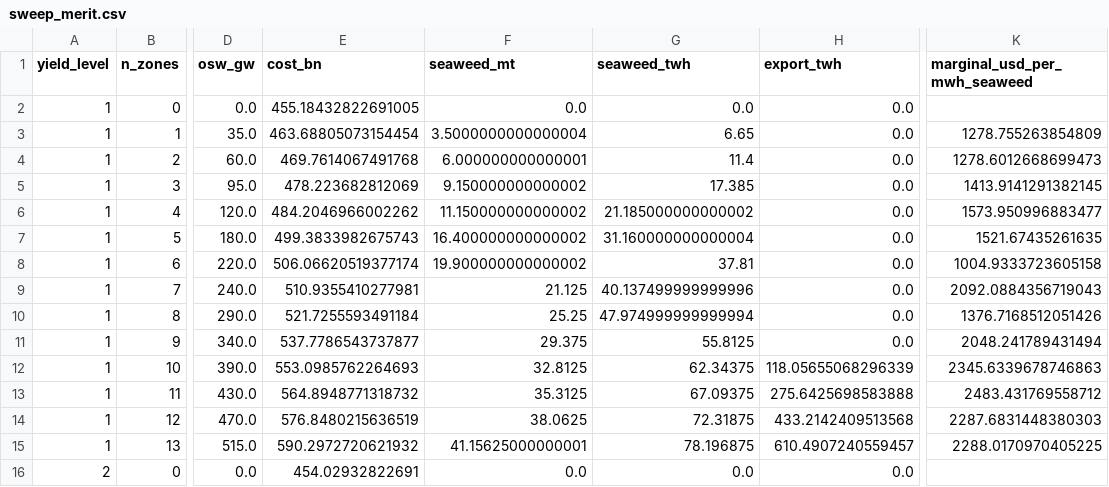
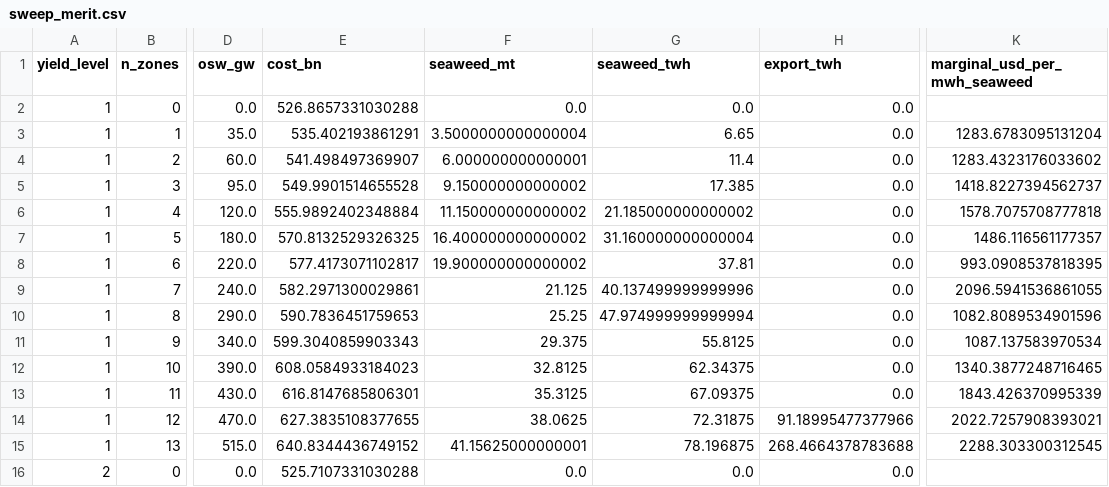
Before and after one commit to bcjohnjr/United-States-Nuclear-Renewable-Transportation-Decarbonization, a CSV file: sweep_merit.csv, drawn as a sheet; only a part is shown, gaps mark what is left out; the diff covers the shown part only; the diff names each change by its address in the sheet, - before the commit and + after, or states it on an @@ line.

```diff
--- a/sweep_merit.csv
+++ b/sweep_merit.csv
-E2 (cost_bn): 455.18432822691005
+E2 (cost_bn): 526.8657331030288
-E3 (cost_bn): 463.68805073154454
+E3 (cost_bn): 535.402193861291
-K3 (marginal_usd_per_mwh_seaweed): 1278.755263854809
+K3 (marginal_usd_per_mwh_seaweed): 1283.6783095131204
-E4 (cost_bn): 469.7614067491768
+E4 (cost_bn): 541.498497369907
-K4 (marginal_usd_per_mwh_seaweed): 1278.6012668699473
+K4 (marginal_usd_per_mwh_seaweed): 1283.4323176033602
-E5 (cost_bn): 478.223682812069
+E5 (cost_bn): 549.9901514655528
-K5 (marginal_usd_per_mwh_seaweed): 1413.9141291382145
+K5 (marginal_usd_per_mwh_seaweed): 1418.8227394562737
-E6 (cost_bn): 484.2046966002262
+E6 (cost_bn): 555.9892402348884
-K6 (marginal_usd_per_mwh_seaweed): 1573.950996883477
+K6 (marginal_usd_per_mwh_seaweed): 1578.7075708777818
-E7 (cost_bn): 499.3833982675743
+E7 (cost_bn): 570.8132529326325
-K7 (marginal_usd_per_mwh_seaweed): 1521.67435261635
+K7 (marginal_usd_per_mwh_seaweed): 1486.116561177357
-E8 (cost_bn): 506.06620519377174
+E8 (cost_bn): 577.4173071102817
-K8 (marginal_usd_per_mwh_seaweed): 1004.9333723605158
+K8 (marginal_usd_per_mwh_seaweed): 993.0908537818395
-E9 (cost_bn): 510.9355410277981
+E9 (cost_bn): 582.2971300029861
-K9 (marginal_usd_per_mwh_seaweed): 2092.0884356719043
+K9 (marginal_usd_per_mwh_seaweed): 2096.5941536861055
-E10 (cost_bn): 521.7255593491184
+E10 (cost_bn): 590.7836451759653
-K10 (marginal_usd_per_mwh_seaweed): 1376.7168512051426
+K10 (marginal_usd_per_mwh_seaweed): 1082.8089534901596
-E11 (cost_bn): 537.7786543737877
+E11 (cost_bn): 599.3040859903343
-K11 (marginal_usd_per_mwh_seaweed): 2048.241789431494
+K11 (marginal_usd_per_mwh_seaweed): 1087.137583970534
-E12 (cost_bn): 553.0985762264693
+E12 (cost_bn): 608.0584933184023
-H12 (export_twh): 118.05655068296339
+H12 (export_twh): 0.0
-K12 (marginal_usd_per_mwh_seaweed): 2345.6339678746863
+K12 (marginal_usd_per_mwh_seaweed): 1340.3877248716465
-E13 (cost_bn): 564.8948771318732
+E13 (cost_bn): 616.8147685806301
-H13 (export_twh): 275.6425698583888
+H13 (export_twh): 0.0
-K13 (marginal_usd_per_mwh_seaweed): 2483.431769558712
+K13 (marginal_usd_per_mwh_seaweed): 1843.426370995339
-E14 (cost_bn): 576.8480215636519
+E14 (cost_bn): 627.3835108377655
-H14 (export_twh): 433.2142409513568
+H14 (export_twh): 91.18995477377966
-K14 (marginal_usd_per_mwh_seaweed): 2287.6831448380303
+K14 (marginal_usd_per_mwh_seaweed): 2022.7257908393021
-E15 (cost_bn): 590.2972720621932
+E15 (cost_bn): 640.8344436749152
-H15 (export_twh): 610.4907240559457
+H15 (export_twh): 268.4664378783688
-K15 (marginal_usd_per_mwh_seaweed): 2288.0170970405225
+K15 (marginal_usd_per_mwh_seaweed): 2288.303300312545
-E16 (cost_bn): 454.02932822691
+E16 (cost_bn): 525.7107331030288
```
Also changed, not shown: 30 edited cells elsewhere in this file, fuel_transition_v5.csv, monte_carlo_design.csv, 44 other files.
